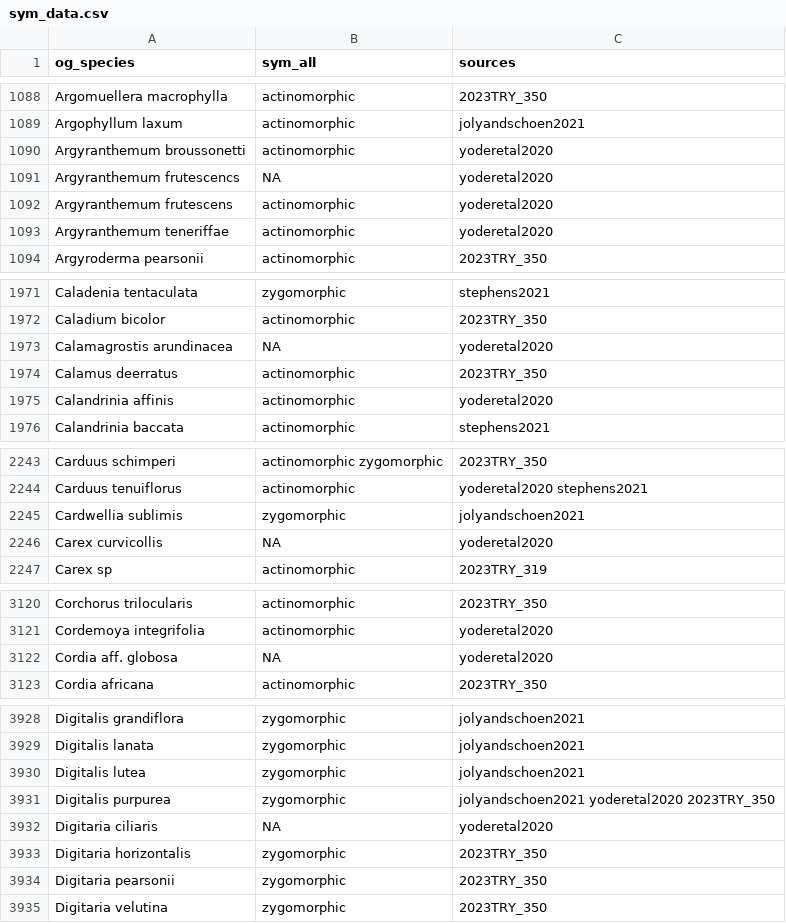
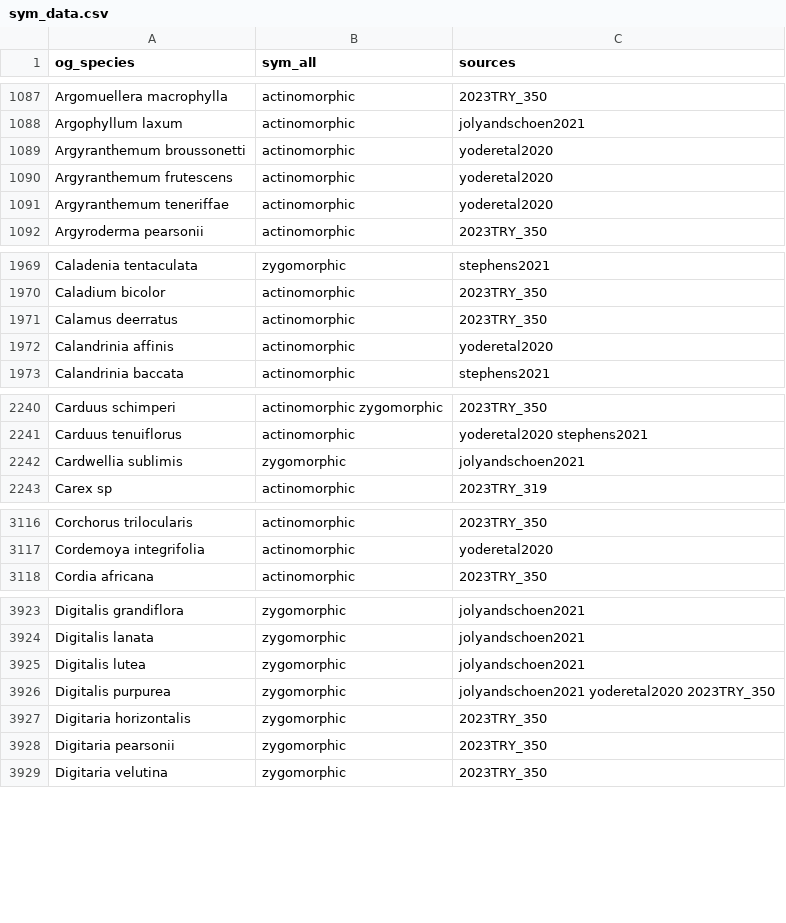
Before and after one commit to rubysaltbush/floral-longevity, a CSV file: data_output/sym_data.csv, drawn as a sheet; only a part is shown, gaps mark what is left out; the diff covers the shown part only; the diff names each change by its address in the sheet, - before the commit and + after, or states it on an @@ line.

```diff
--- a/data_output/sym_data.csv
+++ b/data_output/sym_data.csv
-row 1091: Argyranthemum frutescencs | NA | yoderetal2020
-row 1973: Calamagrostis arundinacea | NA | yoderetal2020
-row 2246: Carex curvicollis | NA | yoderetal2020
-row 3122: Cordia aff. globosa | NA | yoderetal2020
-row 3932: Digitaria ciliaris | NA | yoderetal2020
```
Also changed, not shown: 27 removed rows and 2 edited cells elsewhere in this file, 1 other file.
